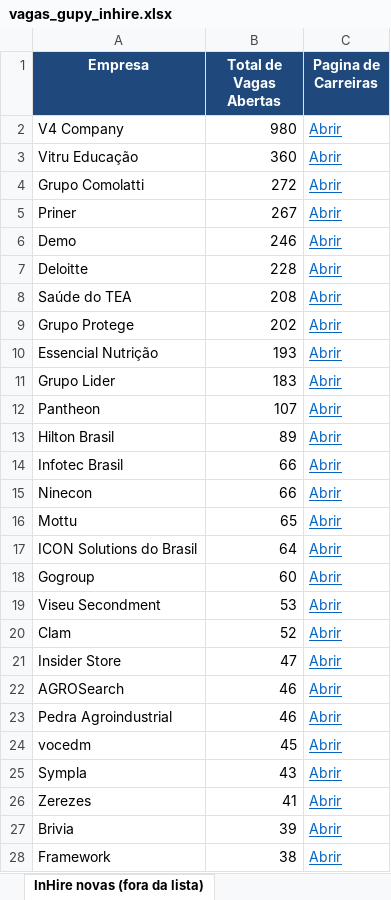
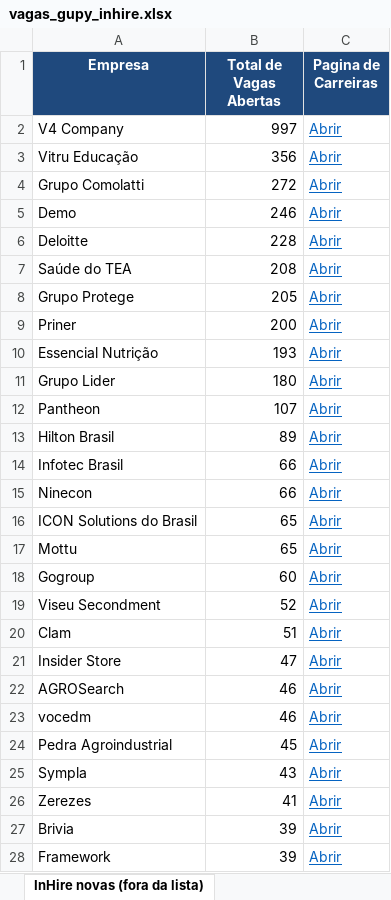
Before and after one commit to JoaoPedroUehara/busca-vagas-gupy-inhire, an Excel workbook: vagas_gupy_inhire.xlsx, sheet InHire novas (fora da lista), drawn as a sheet; only a part is shown; values as stored, in another font and other column widths than the file's, no borders; removed rows and columns are numbered as before the commit, all else as after; the diff covers the shown part only; the diff names each change by its address in the sheet, - before the commit and + after, or states it on an @@ line.

```diff
--- a/vagas_gupy_inhire.xlsx (sheet InHire novas (fora da lista))
+++ b/vagas_gupy_inhire.xlsx (sheet InHire novas (fora da lista))
-B2 (Total de Vagas Abertas): 980
+B2 (Total de Vagas Abertas): 997
-B3 (Total de Vagas Abertas): 360
+B3 (Total de Vagas Abertas): 356
-row 5: Priner | 267 | Abrir
-B8 (Total de Vagas Abertas): 202
+B8 (Total de Vagas Abertas): 205
+row 9: Priner | 200 | Abrir
-B11 (Total de Vagas Abertas): 183
+B11 (Total de Vagas Abertas): 180
+row 16: ICON Solutions do Brasil | 65 | Abrir
-row 17: ICON Solutions do Brasil | 64 | Abrir
-B19 (Total de Vagas Abertas): 53
+B19 (Total de Vagas Abertas): 52
-B20 (Total de Vagas Abertas): 52
+B20 (Total de Vagas Abertas): 51
-row 23: Pedra Agroindustrial | 46 | Abrir
-B23 (Total de Vagas Abertas): 45
+B23 (Total de Vagas Abertas): 46
+row 24: Pedra Agroindustrial | 45 | Abrir
-B28 (Total de Vagas Abertas): 38
+B28 (Total de Vagas Abertas): 39
```
Also changed, not shown: 27 added rows, 27 removed rows and 4 edited cells elsewhere in this sheet, sheet Presenca por Empresa, sheet Vagas, 20 other files.
